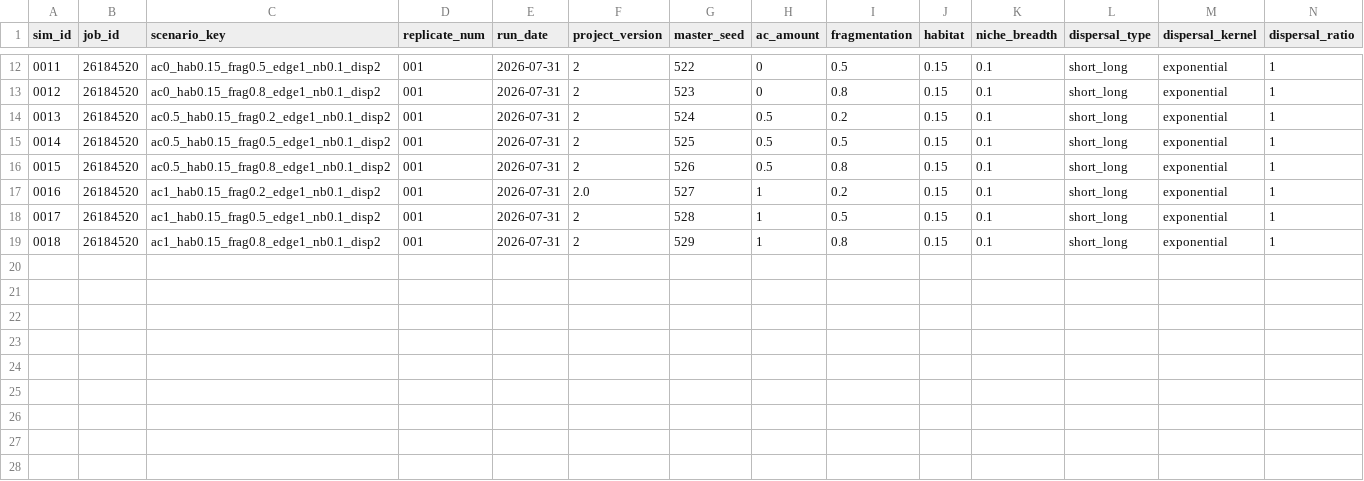
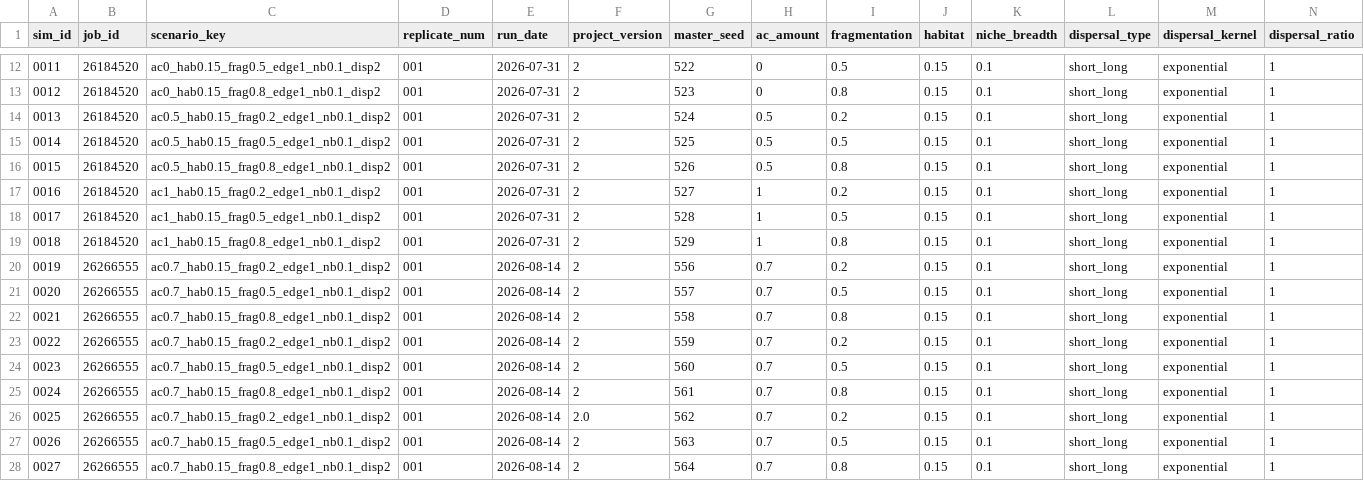
Before and after one commit to ecomods/frag_model, a CSV file: output/simulations_log.csv, drawn as a sheet; only a part is shown, gaps mark what is left out; rows hold the shown columns only; the diff names each change by its address in the sheet, - before the commit and + after, or states it on an @@ line.

Commit message:
Update simulations log with sims 19-27 (var_par = fragmentation only)

```diff
--- a/output/simulations_log.csv
+++ b/output/simulations_log.csv
-F17 (project_version): 2.0
+F17 (project_version): 2
+row 20: 0019 | 26266555 | ac0.7_hab0.15_frag0.2_edge1_nb0.1_disp2 | 001 | 2026-08-14 | 2 | 556 | 0.7 | 0.2 | 0.15 | 0.1 | short_long | exponential | 1
+row 21: 0020 | 26266555 | ac0.7_hab0.15_frag0.5_edge1_nb0.1_disp2 | 001 | 2026-08-14 | 2 | 557 | 0.7 | 0.5 | 0.15 | 0.1 | short_long | exponential | 1
+row 22: 0021 | 26266555 | ac0.7_hab0.15_frag0.8_edge1_nb0.1_disp2 | 001 | 2026-08-14 | 2 | 558 | 0.7 | 0.8 | 0.15 | 0.1 | short_long | exponential | 1
+row 23: 0022 | 26266555 | ac0.7_hab0.15_frag0.2_edge1_nb0.1_disp2 | 001 | 2026-08-14 | 2 | 559 | 0.7 | 0.2 | 0.15 | 0.1 | short_long | exponential | 1
+row 24: 0023 | 26266555 | ac0.7_hab0.15_frag0.5_edge1_nb0.1_disp2 | 001 | 2026-08-14 | 2 | 560 | 0.7 | 0.5 | 0.15 | 0.1 | short_long | exponential | 1
+row 25: 0024 | 26266555 | ac0.7_hab0.15_frag0.8_edge1_nb0.1_disp2 | 001 | 2026-08-14 | 2 | 561 | 0.7 | 0.8 | 0.15 | 0.1 | short_long | exponential | 1
+row 26: 0025 | 26266555 | ac0.7_hab0.15_frag0.2_edge1_nb0.1_disp2 | 001 | 2026-08-14 | 2.0 | 562 | 0.7 | 0.2 | 0.15 | 0.1 | short_long | exponential | 1
+row 27: 0026 | 26266555 | ac0.7_hab0.15_frag0.5_edge1_nb0.1_disp2 | 001 | 2026-08-14 | 2 | 563 | 0.7 | 0.5 | 0.15 | 0.1 | short_long | exponential | 1
+row 28: 0027 | 26266555 | ac0.7_hab0.15_frag0.8_edge1_nb0.1_disp2 | 001 | 2026-08-14 | 2 | 564 | 0.7 | 0.8 | 0.15 | 0.1 | short_long | exponential | 1
```
